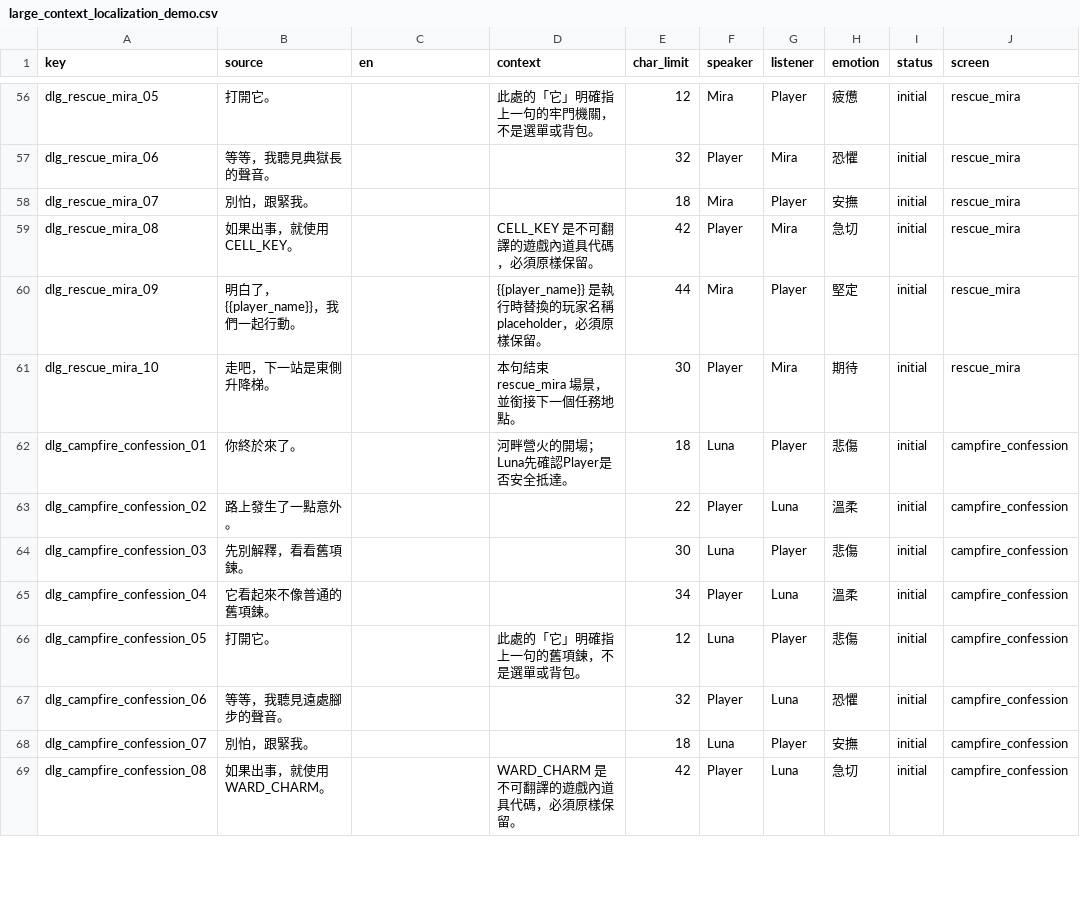
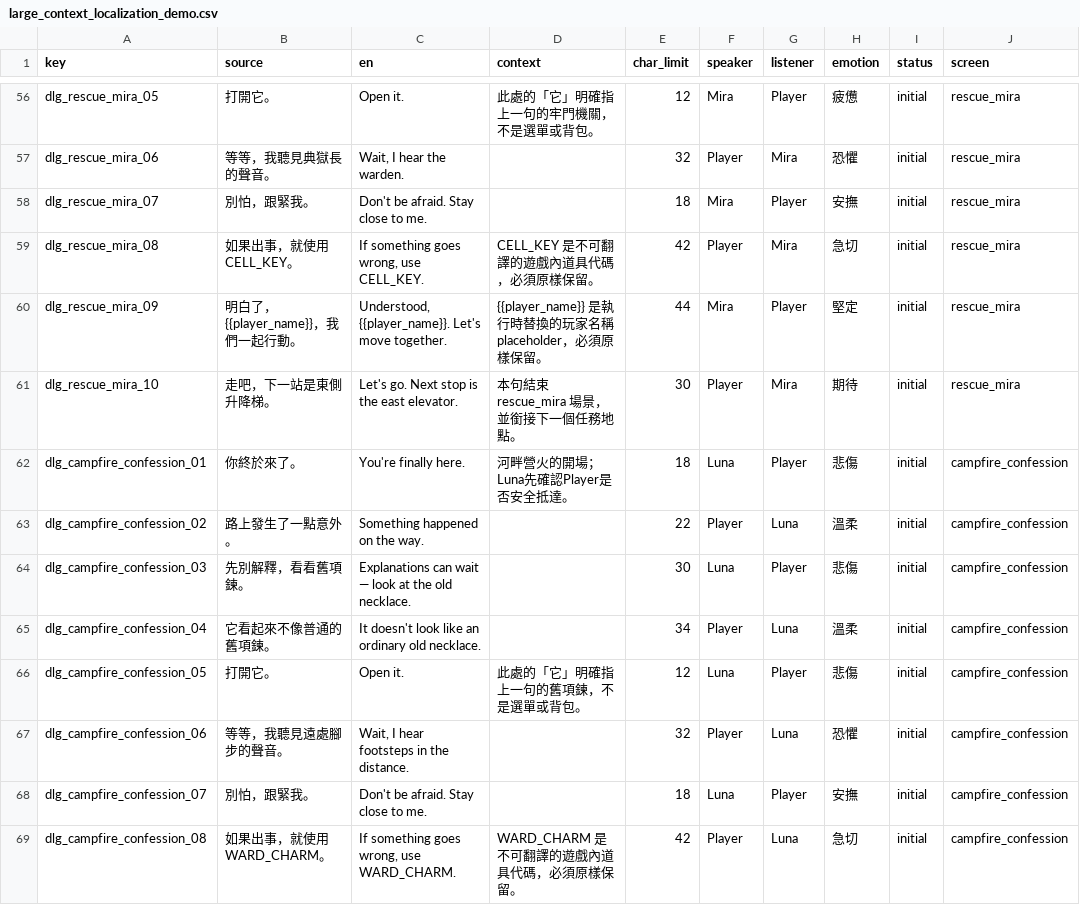
Before and after one commit to itingtseng/ctw-translation, a CSV file: samples/interview/large_context_localization_demo.csv, drawn as a sheet; only a part is shown, gaps mark what is left out; the diff covers the shown part only; the diff names each change by its address in the sheet, - before the commit and + after, or states it on an @@ line.

```diff
--- a/samples/interview/large_context_localization_demo.csv
+++ b/samples/interview/large_context_localization_demo.csv
-C56 (en): (empty)
+C56 (en): Open it.
-C57 (en): (empty)
+C57 (en): Wait, I hear the warden.
-C58 (en): (empty)
+C58 (en): Don't be afraid. Stay close to me.
-C59 (en): (empty)
+C59 (en): If something goes wrong, use CELL_KEY.
-C60 (en): (empty)
+C60 (en): Understood, {{player_name}}. Let's move together.
-C61 (en): (empty)
+C61 (en): Let's go. Next stop is the east elevator.
-C62 (en): (empty)
+C62 (en): You're finally here.
-C63 (en): (empty)
+C63 (en): Something happened on the way.
-C64 (en): (empty)
+C64 (en): Explanations can wait — look at the old necklace.
-C65 (en): (empty)
+C65 (en): It doesn't look like an ordinary old necklace.
-C66 (en): (empty)
+C66 (en): Open it.
-C67 (en): (empty)
+C67 (en): Wait, I hear footsteps in the distance.
-C68 (en): (empty)
+C68 (en): Don't be afraid. Stay close to me.
-C69 (en): (empty)
+C69 (en): If something goes wrong, use WARD_CHARM.
```
Also changed, not shown: 106 edited cells elsewhere in this file, 1 other file.
